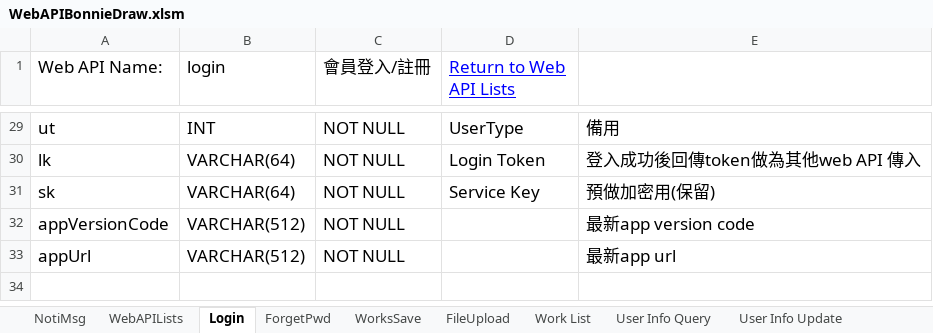
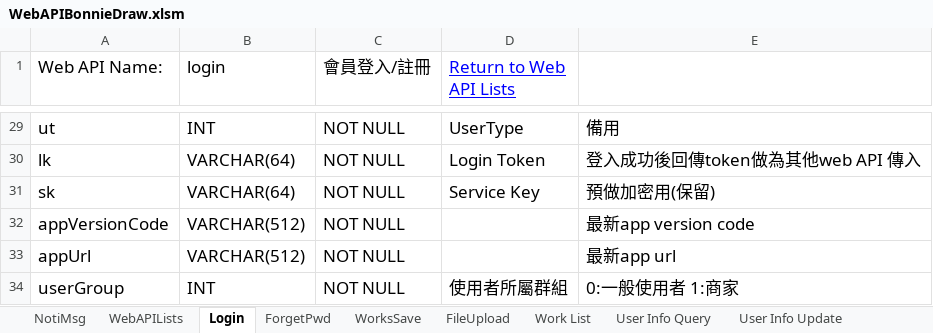
Before and after one commit to jimmyxiao/Bonnie, an Excel workbook: doc/SASD/WebAPIBonnieDraw.xlsm, sheet Login, drawn as a sheet; only a part is shown, gaps mark what is left out; values as stored, in another font and other column widths than the file's, no borders; the diff names each change by its address in the sheet, - before the commit and + after, or states it on an @@ line.

```diff
--- a/doc/SASD/WebAPIBonnieDraw.xlsm (sheet Login)
+++ b/doc/SASD/WebAPIBonnieDraw.xlsm (sheet Login)
+row 34: userGroup | INT | NOT NULL | 使用者所屬群組 | 0:一般使用者 1:商家
```
Also changed, not shown: sheet User Info Query, sheet Work List, doc/SASD/DB_Tables_BonnieDraw.xlsm.
